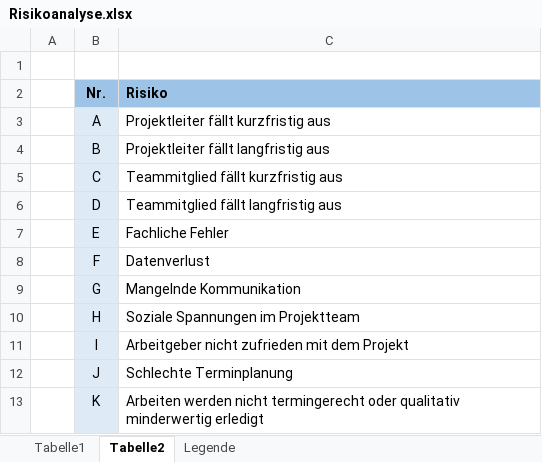
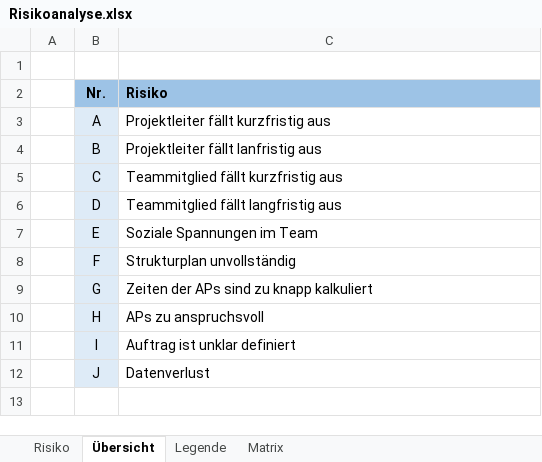
Before and after one commit to Swissmade41/EMI-Filter, an Excel workbook: PflichtenheftOrg/Ext. files/Risikoanalyse.xlsx, sheet Übersicht, drawn as a sheet; values as stored, in another font and other column widths than the file's, no borders; the diff names each change by its address in the sheet, - before the commit and + after, or states it on an @@ line.

Commit message:
RisikoAnalyse

```diff
--- a/PflichtenheftOrg/Ext. files/Risikoanalyse.xlsx (sheet Übersicht)
+++ b/PflichtenheftOrg/Ext. files/Risikoanalyse.xlsx (sheet Übersicht)
-sheet tab: Tabelle1
+sheet tab: Risiko
-sheet tab: Tabelle2
+sheet tab: Übersicht
+sheet tab: Matrix
-C4 (Risiko): Projektleiter fällt langfristig aus
+C4 (Risiko): Projektleiter fällt lanfristig aus
-C7 (Risiko): Fachliche Fehler
+C7 (Risiko): Soziale Spannungen im Team
-C8 (Risiko): Datenverlust
+C8 (Risiko): Strukturplan unvollständig
-C9 (Risiko): Mangelnde Kommunikation
+C9 (Risiko): Zeiten der APs sind zu knapp kalkuliert
-C10 (Risiko): Soziale Spannungen im Projektteam
+C10 (Risiko): APs zu anspruchsvoll
-C11 (Risiko): Arbeitgeber nicht zufrieden mit dem Projekt
+C11 (Risiko): Auftrag ist unklar definiert
-C12 (Risiko): Schlechte Terminplanung
+C12 (Risiko): Datenverlust
-row 13:  | K | Arbeiten werden nicht termingerecht oder qualitativ minderwertig erledigt
```
Also changed, not shown: sheet Risiko, formulas that keep their value, charts or pictures, 2 other files.
